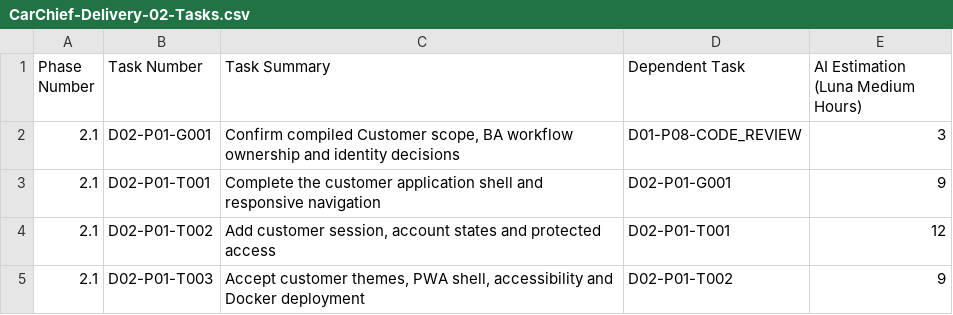
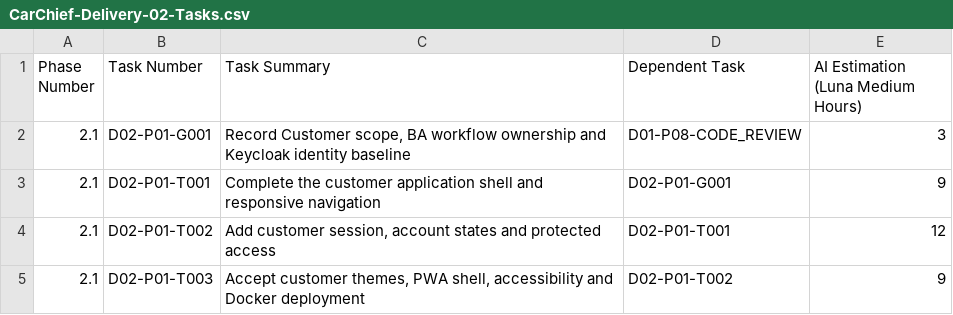
Before and after one commit to charithwellage/customerpanel, a CSV file: tasks/delivery_02/CarChief-Delivery-02-Tasks.csv, drawn as a sheet; only a part is shown.

Commit message:
Updated the documents for customer portal according to the requirement clarifications

```diff
--- a/tasks/delivery_02/CarChief-Delivery-02-Tasks.csv
+++ b/tasks/delivery_02/CarChief-Delivery-02-Tasks.csv
@@ -1,3 +1,3 @@
 Phase Number,Task Number,Task Summary,Dependent Task,AI Estimation (Luna Medium Hours)
-2.1,D02-P01-G001,"Confirm compiled Customer scope, BA workflow ownership and identity decisions",D01-P08-CODE_REVIEW,3
+2.1,D02-P01-G001,"Record Customer scope, BA workflow ownership and Keycloak identity baseline",D01-P08-CODE_REVIEW,3
 2.1,D02-P01-T001,Complete the customer application shell and responsive navigation,D02-P01-G001,9
```
Also changed, not shown: 51 other files.
